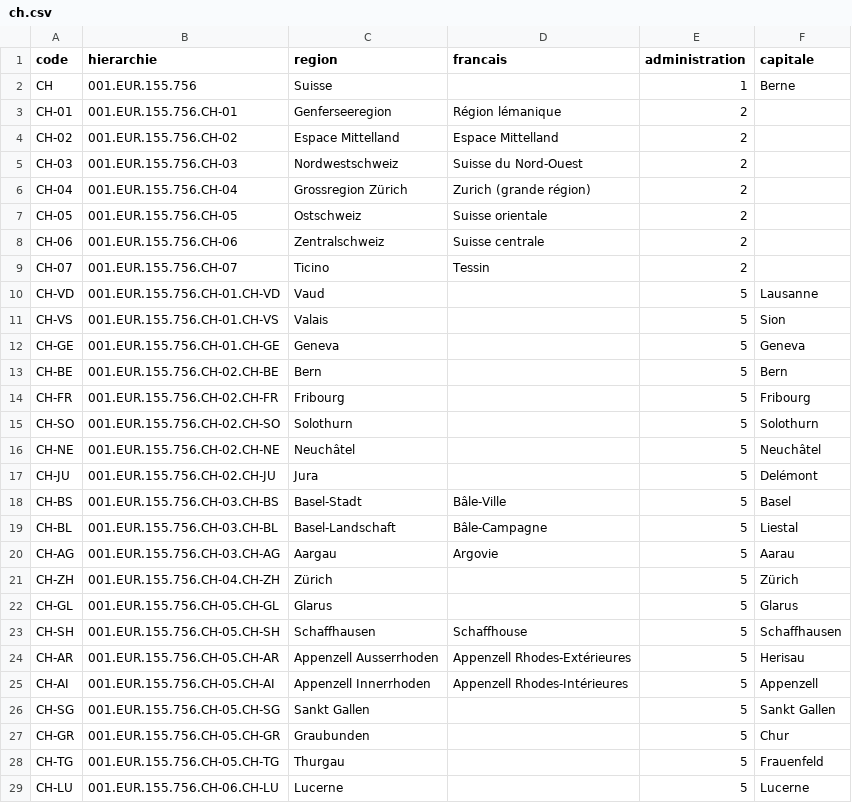
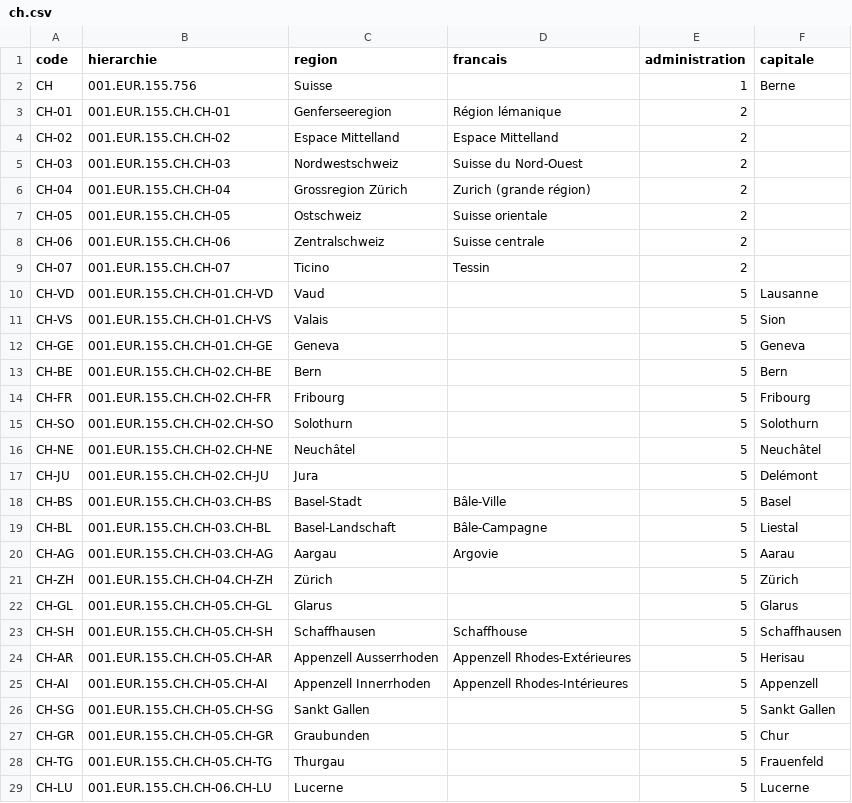
Before and after one commit to medina474/r5a10, a CSV file: data/regions/ch.csv, drawn as a sheet; only a part is shown; the diff covers the shown part only.

```diff
--- a/data/regions/ch.csv
+++ b/data/regions/ch.csv
@@ -2,28 +2,28 @@ code,hierarchie,region,francais,administration,capitale
 CH,001.EUR.155.756,Suisse,,1,Berne
-CH-01,001.EUR.155.756.CH-01,Genferseeregion,Région lémanique,2,
-CH-02,001.EUR.155.756.CH-02,Espace Mittelland,Espace Mittelland,2,
-CH-03,001.EUR.155.756.CH-03,Nordwestschweiz,Suisse du Nord-Ouest,2,
-CH-04,001.EUR.155.756.CH-04,Grossregion Zürich,Zurich (grande région),2,
-CH-05,001.EUR.155.756.CH-05,Ostschweiz,Suisse orientale,2,
-CH-06,001.EUR.155.756.CH-06,Zentralschweiz,Suisse centrale,2,
-CH-07,001.EUR.155.756.CH-07,Ticino,Tessin,2,
-CH-VD,001.EUR.155.756.CH-01.CH-VD,Vaud,,5,Lausanne
-CH-VS,001.EUR.155.756.CH-01.CH-VS,Valais,,5,Sion
-CH-GE,001.EUR.155.756.CH-01.CH-GE,Geneva,,5,Geneva
-CH-BE,001.EUR.155.756.CH-02.CH-BE,Bern,,5,Bern
-CH-FR,001.EUR.155.756.CH-02.CH-FR,Fribourg,,5,Fribourg
-CH-SO,001.EUR.155.756.CH-02.CH-SO,Solothurn,,5,Solothurn
-CH-NE,001.EUR.155.756.CH-02.CH-NE,Neuchâtel,,5,Neuchâtel
-CH-JU,001.EUR.155.756.CH-02.CH-JU,Jura,,5,Delémont
-CH-BS,001.EUR.155.756.CH-03.CH-BS,Basel-Stadt,Bâle-Ville,5,Basel
-CH-BL,001.EUR.155.756.CH-03.CH-BL,Basel-Landschaft,Bâle-Campagne,5,Liestal
-CH-AG,001.EUR.155.756.CH-03.CH-AG,Aargau,Argovie,5,Aarau
-CH-ZH,001.EUR.155.756.CH-04.CH-ZH,Zürich,,5,Zürich
-CH-GL,001.EUR.155.756.CH-05.CH-GL,Glarus,,5,Glarus
-CH-SH,001.EUR.155.756.CH-05.CH-SH,Schaffhausen,Schaffhouse,5,Schaffhausen
-CH-AR,001.EUR.155.756.CH-05.CH-AR,Appenzell Ausserrhoden,Appenzell Rhodes-Extérieures,5,Herisau
-CH-AI,001.EUR.155.756.CH-05.CH-AI,Appenzell Innerrhoden,Appenzell Rhodes-Intérieures,5,Appenzell
-CH-SG,001.EUR.155.756.CH-05.CH-SG,Sankt Gallen,,5,Sankt Gallen
-CH-GR,001.EUR.155.756.CH-05.CH-GR,Graubunden,,5,Chur
-CH-TG,001.EUR.155.756.CH-05.CH-TG,Thurgau,,5,Frauenfeld
-CH-LU,001.EUR.155.756.CH-06.CH-LU,Lucerne,,5,Lucerne
+CH-01,001.EUR.155.CH.CH-01,Genferseeregion,Région lémanique,2,
+CH-02,001.EUR.155.CH.CH-02,Espace Mittelland,Espace Mittelland,2,
+CH-03,001.EUR.155.CH.CH-03,Nordwestschweiz,Suisse du Nord-Ouest,2,
+CH-04,001.EUR.155.CH.CH-04,Grossregion Zürich,Zurich (grande région),2,
+CH-05,001.EUR.155.CH.CH-05,Ostschweiz,Suisse orientale,2,
+CH-06,001.EUR.155.CH.CH-06,Zentralschweiz,Suisse centrale,2,
+CH-07,001.EUR.155.CH.CH-07,Ticino,Tessin,2,
+CH-VD,001.EUR.155.CH.CH-01.CH-VD,Vaud,,5,Lausanne
+CH-VS,001.EUR.155.CH.CH-01.CH-VS,Valais,,5,Sion
+CH-GE,001.EUR.155.CH.CH-01.CH-GE,Geneva,,5,Geneva
+CH-BE,001.EUR.155.CH.CH-02.CH-BE,Bern,,5,Bern
+CH-FR,001.EUR.155.CH.CH-02.CH-FR,Fribourg,,5,Fribourg
+CH-SO,001.EUR.155.CH.CH-02.CH-SO,Solothurn,,5,Solothurn
+CH-NE,001.EUR.155.CH.CH-02.CH-NE,Neuchâtel,,5,Neuchâtel
+CH-JU,001.EUR.155.CH.CH-02.CH-JU,Jura,,5,Delémont
+CH-BS,001.EUR.155.CH.CH-03.CH-BS,Basel-Stadt,Bâle-Ville,5,Basel
+CH-BL,001.EUR.155.CH.CH-03.CH-BL,Basel-Landschaft,Bâle-Campagne,5,Liestal
+CH-AG,001.EUR.155.CH.CH-03.CH-AG,Aargau,Argovie,5,Aarau
+CH-ZH,001.EUR.155.CH.CH-04.CH-ZH,Zürich,,5,Zürich
+CH-GL,001.EUR.155.CH.CH-05.CH-GL,Glarus,,5,Glarus
+CH-SH,001.EUR.155.CH.CH-05.CH-SH,Schaffhausen,Schaffhouse,5,Schaffhausen
+CH-AR,001.EUR.155.CH.CH-05.CH-AR,Appenzell Ausserrhoden,Appenzell Rhodes-Extérieures,5,Herisau
+CH-AI,001.EUR.155.CH.CH-05.CH-AI,Appenzell Innerrhoden,Appenzell Rhodes-Intérieures,5,Appenzell
+CH-SG,001.EUR.155.CH.CH-05.CH-SG,Sankt Gallen,,5,Sankt Gallen
+CH-GR,001.EUR.155.CH.CH-05.CH-GR,Graubunden,,5,Chur
+CH-TG,001.EUR.155.CH.CH-05.CH-TG,Thurgau,,5,Frauenfeld
+CH-LU,001.EUR.155.CH.CH-06.CH-LU,Lucerne,,5,Lucerne
```
Also changed, not shown: 24 edited cells elsewhere in this file, data/regions/at.csv, data/regions/be.csv, 4 other files.
